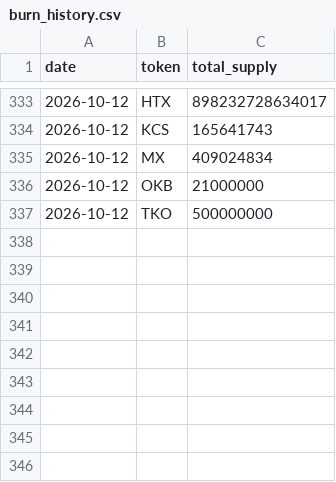
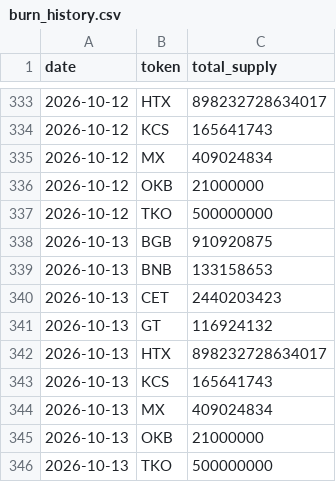
Before and after one commit to phuclt093/mexc-watcher, a CSV file: docs/data/burn_history.csv, drawn as a sheet; only a part is shown, gaps mark what is left out; the diff names each change by its address in the sheet, - before the commit and + after, or states it on an @@ line.

```diff
--- a/docs/data/burn_history.csv
+++ b/docs/data/burn_history.csv
+row 338: 2026-10-13 | BGB | 910920875
+row 339: 2026-10-13 | BNB | 133158653
+row 340: 2026-10-13 | CET | 2440203423
+row 341: 2026-10-13 | GT | 116924132
+row 342: 2026-10-13 | HTX | 898232728634017
+row 343: 2026-10-13 | KCS | 165641743
+row 344: 2026-10-13 | MX | 409024834
+row 345: 2026-10-13 | OKB | 21000000
+row 346: 2026-10-13 | TKO | 500000000
```
Also changed, not shown: 4 other files.
